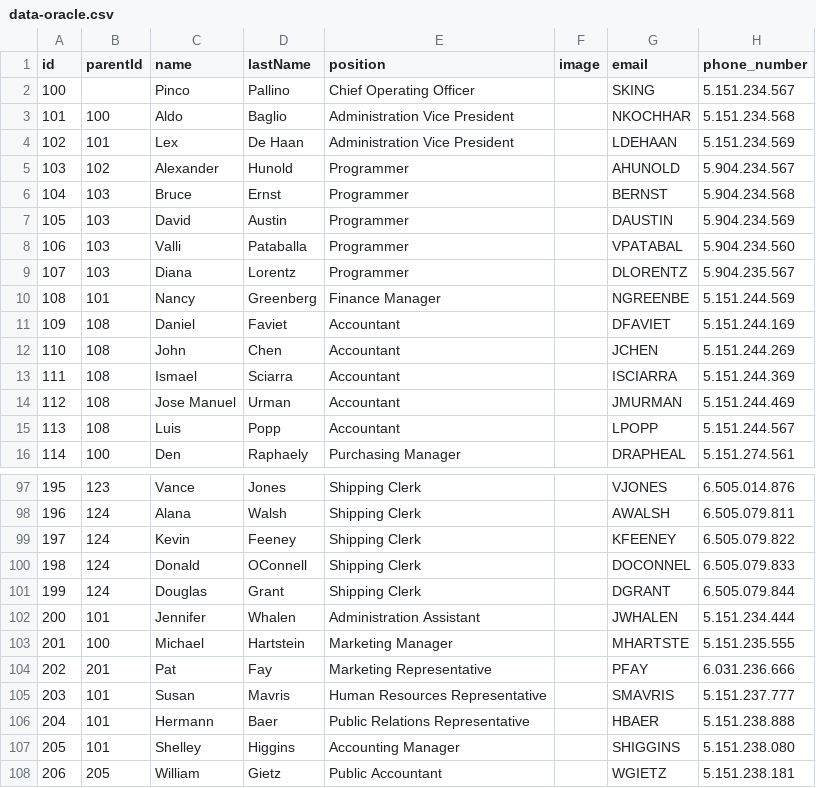
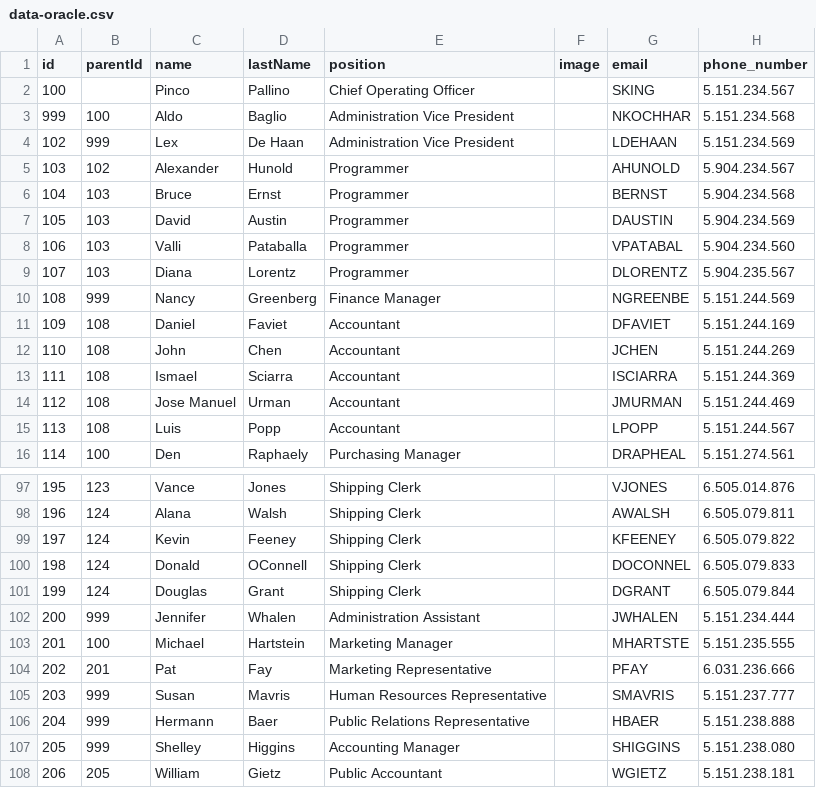
Before and after one commit to rzoia/orgchart, a CSV file: data-oracle.csv, drawn as a sheet; only a part is shown, gaps mark what is left out; the diff names each change by its address in the sheet, - before the commit and + after, or states it on an @@ line.

Commit message:
Update data-oracle.csv

```diff
--- a/data-oracle.csv
+++ b/data-oracle.csv
-A3 (id): 101
+A3 (id): 999
-B4 (parentId): 101
+B4 (parentId): 999
-B10 (parentId): 101
+B10 (parentId): 999
-B102 (parentId): 101
+B102 (parentId): 999
-B105:B107 (parentId): 101
+B105:B107 (parentId): 999
```
